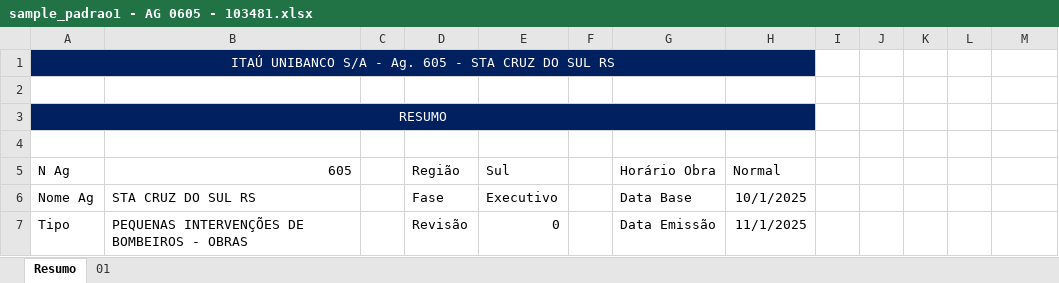
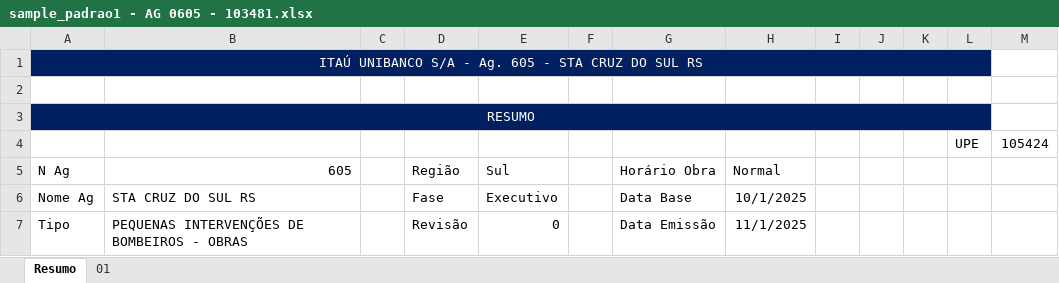
Before and after one commit to emersonrafaels/construct-cost-ai, an Excel workbook: data/inputs/orcamentos/sample_padrao1 - AG 0605 - 103481.xlsx, sheet Resumo, drawn as a sheet; values as stored, in another font and other column widths than the file's, no borders; removed rows and columns are numbered as before the commit, all else as after; the diff names each change by its address in the sheet, - before the commit and + after, or states it on an @@ line.

```diff
--- a/data/inputs/orcamentos/sample_padrao1 - AG 0605 - 103481.xlsx (sheet Resumo)
+++ b/data/inputs/orcamentos/sample_padrao1 - AG 0605 - 103481.xlsx (sheet Resumo)
-A1:H1 merged
+A1:L1 merged
-I1:L1 fill: none
+I1:L1 fill: #002060
-A3:H3 merged
+A3:L3 merged
-I3:L3 fill: none
+I3:L3 fill: #002060
-row 4: (empty)
+row 4:  |  |  |  |  |  |  |  |  |  |  | UPE | 105424
```
Also changed, not shown: sheet 01, data/inputs/agencias/BASE_AGENCIAS.xlsx, data/inputs/orcamentos/sample_padrao2_ello_nu_nordeste.xlsm, 15 other files.
